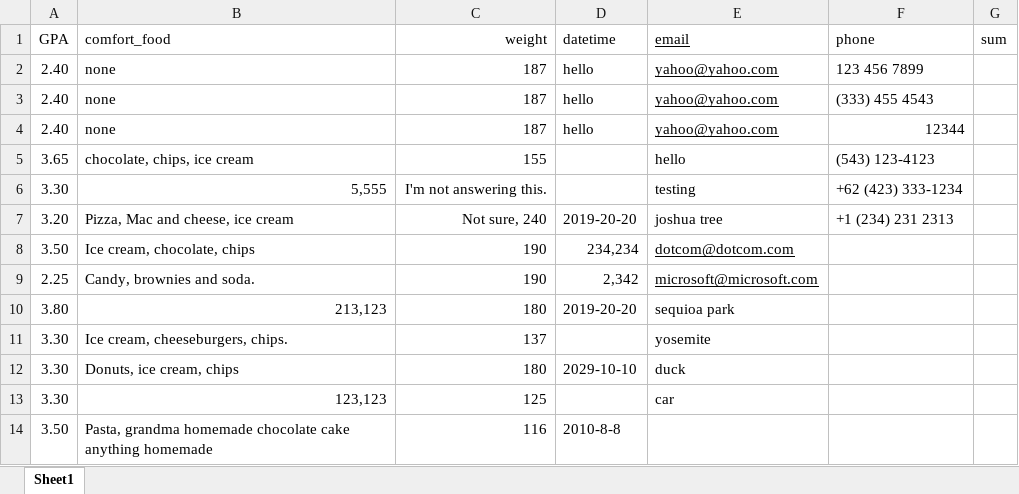
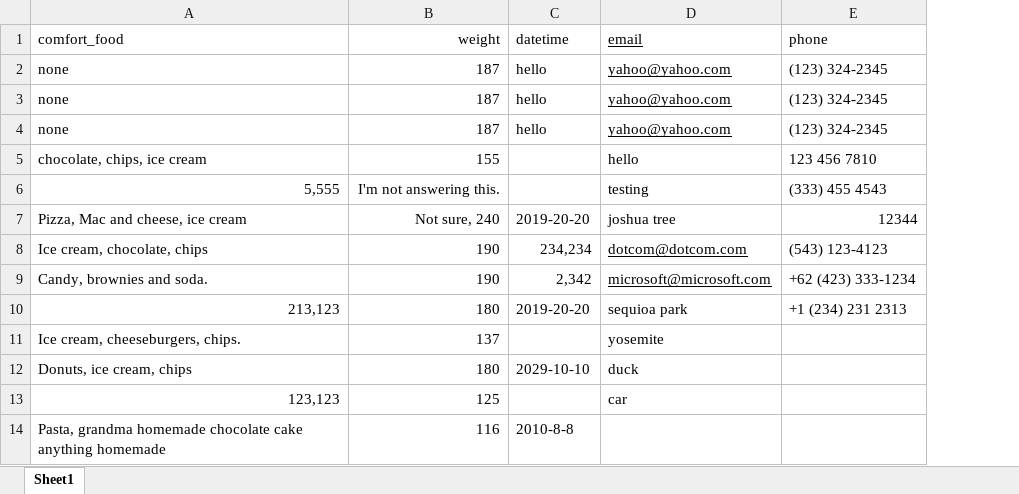
Before and after one commit to mustachemo/data-runner, an Excel workbook: dashboard/assets/data/sample2.xlsx, sheet Sheet1, drawn as a sheet; only a part is shown; values as stored, in another font and other column widths than the file's, no borders; removed rows and columns are numbered as before the commit, all else as after; the diff names each change by its address in the sheet, - before the commit and + after, or states it on an @@ line.

```diff
--- a/dashboard/assets/data/sample2.xlsx (sheet Sheet1)
+++ b/dashboard/assets/data/sample2.xlsx (sheet Sheet1)
-column A (GPA), rows 2-14: 2.40 | 2.40 | 2.40 | 3.65 | 3.30 | 3.20 | 3.50 | 2.25 | 3.80 | 3.30 | 3.30 | 3.30 | 3.50
-column G (sum), empty
-E2 (phone): 123 456 7899
+E2 (phone): (123) 324-2345
-E3 (phone): (333) 455 4543
+E3 (phone): (123) 324-2345
-E4 (phone): 12344
+E4 (phone): (123) 324-2345
-E5 (phone): (543) 123-4123
+E5 (phone): 123 456 7810
-E6 (phone): +62 (423) 333-1234
+E6 (phone): (333) 455 4543
-E7 (phone): +1 (234) 231 2313
+E7 (phone): 12344
-E8 (phone): (empty)
+E8 (phone): (543) 123-4123
-E9 (phone): (empty)
+E9 (phone): +62 (423) 333-1234
-E10 (phone): (empty)
+E10 (phone): +1 (234) 231 2313
```
Also changed, not shown: dashboard/assets/data/sample1.xlsx, 1 other file.
